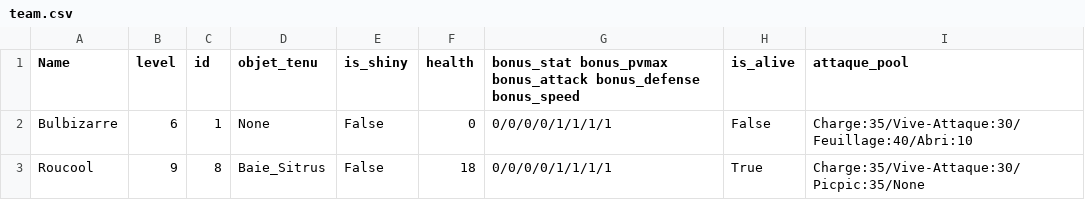
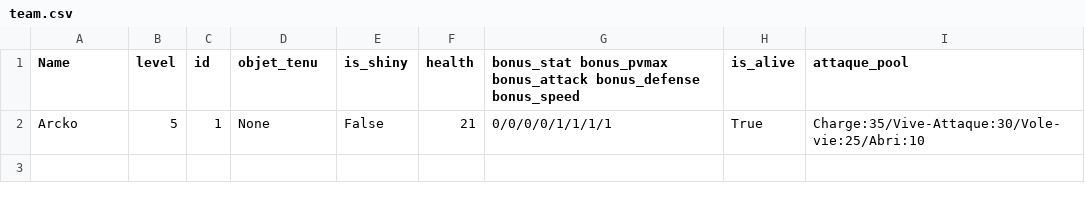
Before and after one commit to Yanko77/PokemonMG, a CSV file: save/team.csv, drawn as a sheet.

```diff
--- a/save/team.csv
+++ b/save/team.csv
@@ -1,3 +1,2 @@
 Name,level,id,objet_tenu,is_shiny,health,bonus_stat bonus_pvmax bonus_attack bonus_defense bonus_speed,is_alive,attaque_pool
-Bulbizarre,6,1,None,False,0,0/0/0/0/1/1/1/1,False,Charge:35/Vive-Attaque:30/Feuillage:40/Abri:10
-Roucool,9,8,Baie_Sitrus,False,18,0/0/0/0/1/1/1/1,True,Charge:35/Vive-Attaque:30/Picpic:35/None
+Arcko,5,1,None,False,21,0/0/0/0/1/1/1/1,True,Charge:35/Vive-Attaque:30/Vole-vie:25/Abri:10
```
Also changed, not shown: 4 other files.
